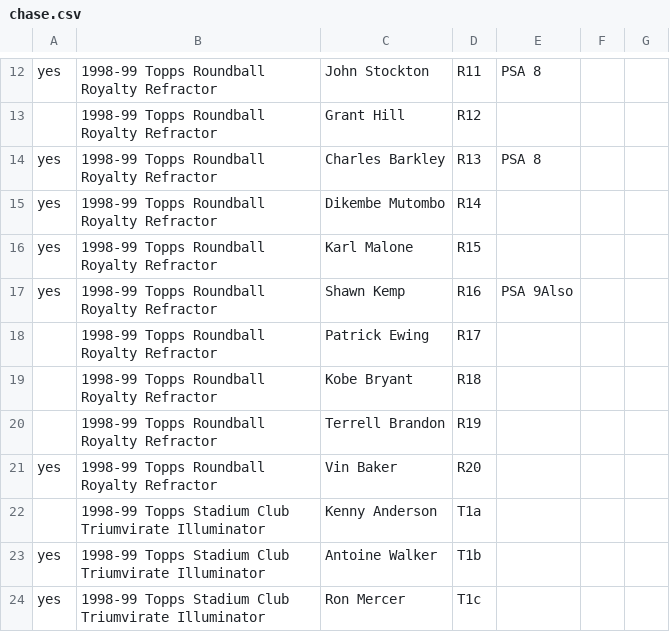
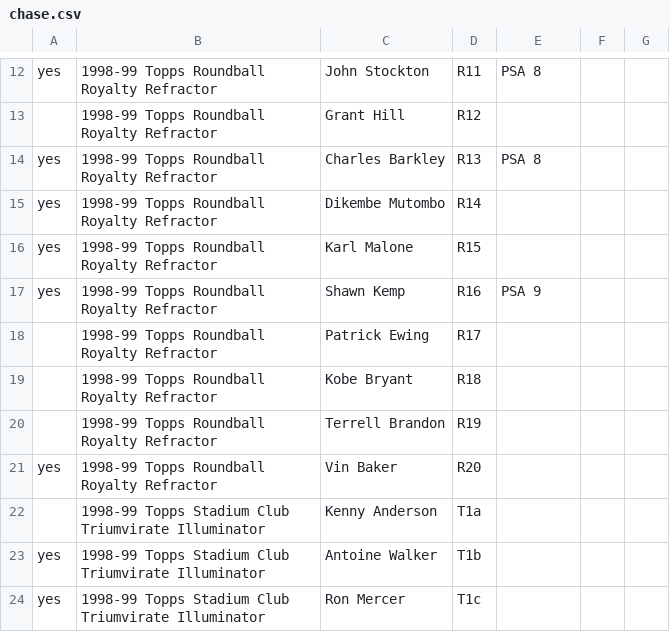
Before and after one commit to geraldno20/cards, a CSV file: docs/data/chase.csv, drawn as a sheet; only a part is shown, gaps mark what is left out.

Commit message:
Update chase list (68 cards)

```diff
--- a/docs/data/chase.csv
+++ b/docs/data/chase.csv
@@ -16,3 +16,3 @@ yes,1998-99 Topps Roundball Royalty Refractor,Dikembe Mutombo,R14,,,
 yes,1998-99 Topps Roundball Royalty Refractor,Karl Malone,R15,,,
-yes,1998-99 Topps Roundball Royalty Refractor,Shawn Kemp,R16,PSA 9Also,,
+yes,1998-99 Topps Roundball Royalty Refractor,Shawn Kemp,R16,PSA 9,,
 ,1998-99 Topps Roundball Royalty Refractor,Patrick Ewing,R17,,,
```
